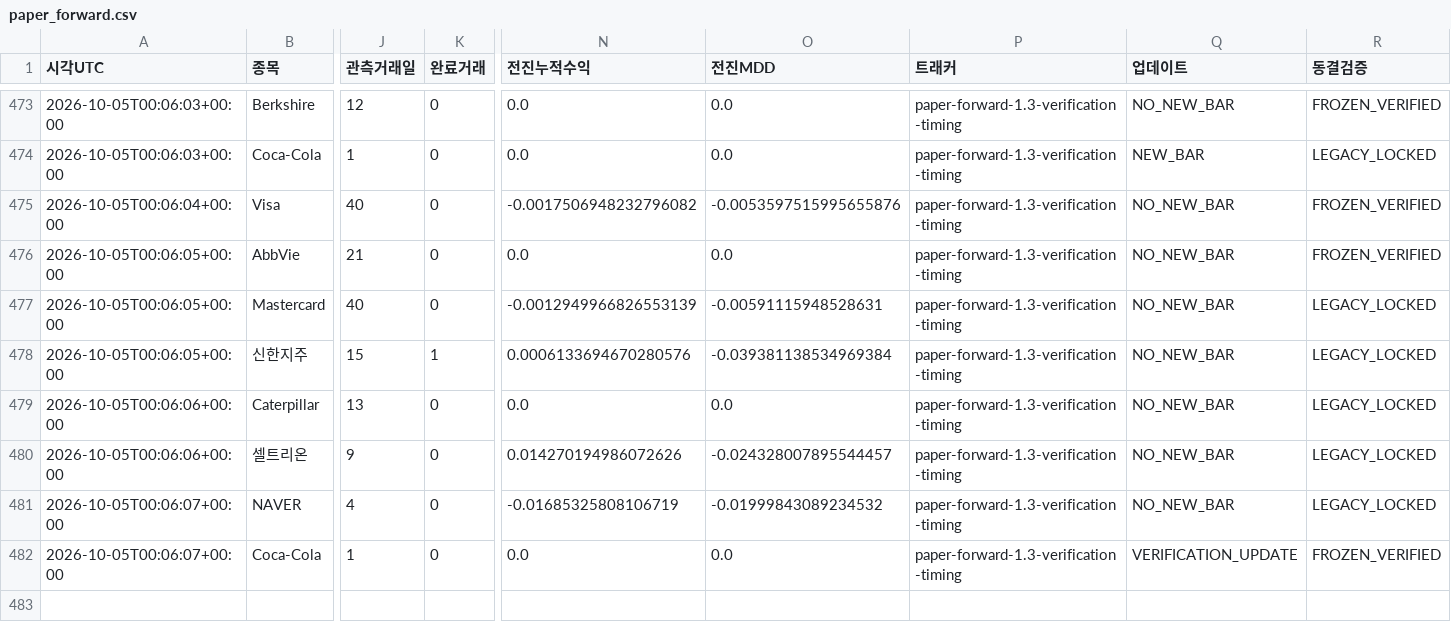
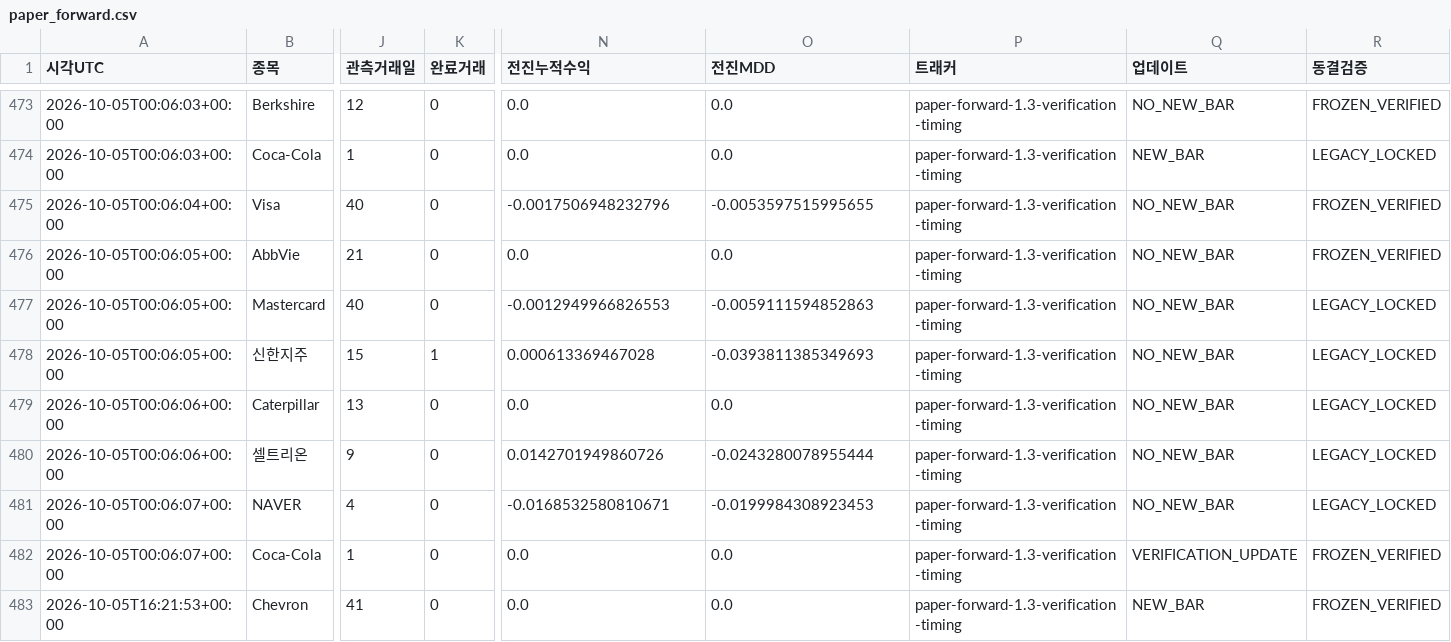
Before and after one commit to dg4200355-arch/apex-ai-trading-bot, a CSV file: reports/paper_forward.csv, drawn as a sheet; only a part is shown, gaps mark what is left out; rows hold the shown columns only; the diff covers the shown part only; the diff names each change by its address in the sheet, - before the commit and + after, or states it on an @@ line.

```diff
--- a/reports/paper_forward.csv
+++ b/reports/paper_forward.csv
-N475 (전진누적수익): -0.0017506948232796082
+N475 (전진누적수익): -0.0017506948232796
-O475 (전진MDD): -0.0053597515995655876
+O475 (전진MDD): -0.0053597515995655
-N477 (전진누적수익): -0.0012949966826553139
+N477 (전진누적수익): -0.0012949966826553
-O477 (전진MDD): -0.00591115948528631
+O477 (전진MDD): -0.0059111594852863
-N478 (전진누적수익): 0.0006133694670280576
+N478 (전진누적수익): 0.000613369467028
-O478 (전진MDD): -0.039381138534969384
+O478 (전진MDD): -0.0393811385349693
-N480 (전진누적수익): 0.014270194986072626
+N480 (전진누적수익): 0.0142701949860726
-O480 (전진MDD): -0.024328007895544457
+O480 (전진MDD): -0.0243280078955444
-N481 (전진누적수익): -0.01685325808106719
+N481 (전진누적수익): -0.0168532580810671
-O481 (전진MDD): -0.01999843089234532
+O481 (전진MDD): -0.0199984308923453
+row 483: 2026-10-05T16:21:53+00:00 | Chevron | 41 | 0 | 0.0 | 0.0 | paper-forward-1.3-verification-timing | NEW_BAR | FROZEN_VERIFIED
```
Also changed, not shown: 9 added rows elsewhere in this file, reports/paper_account.csv, reports/paper_orders.csv, 9 other files.
